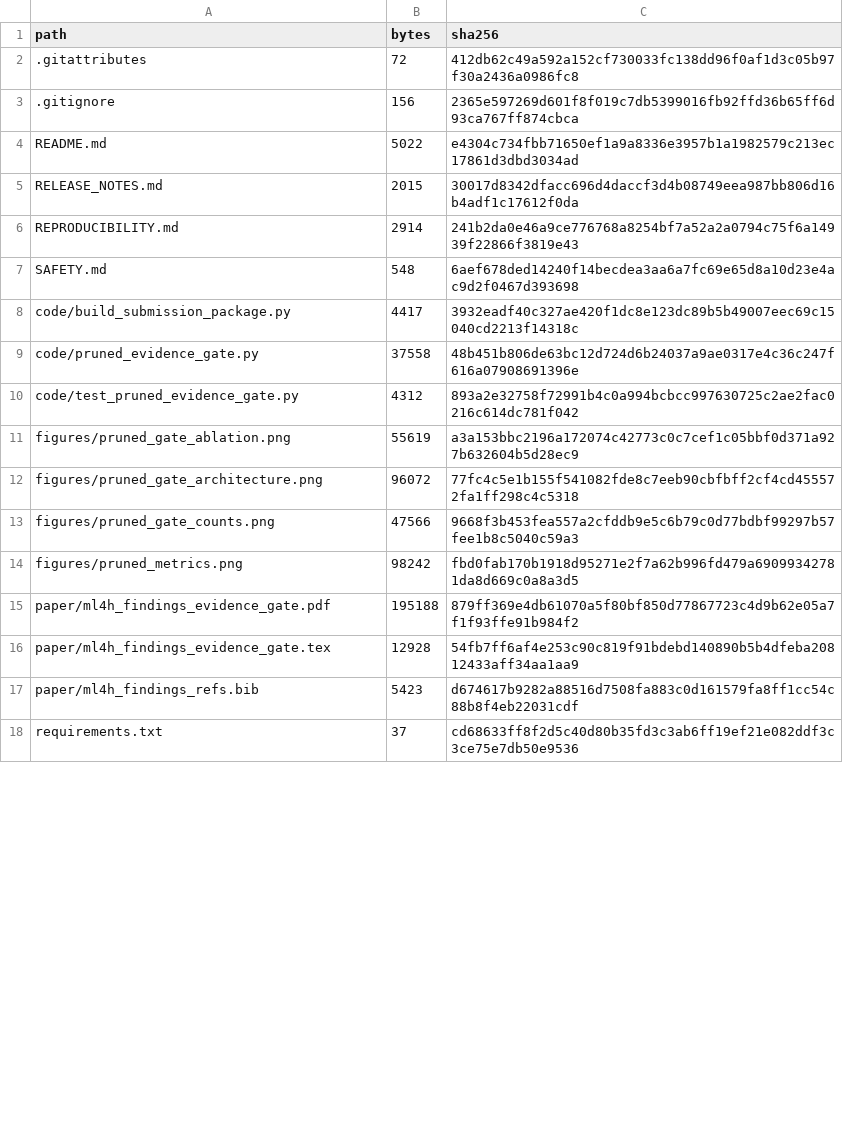
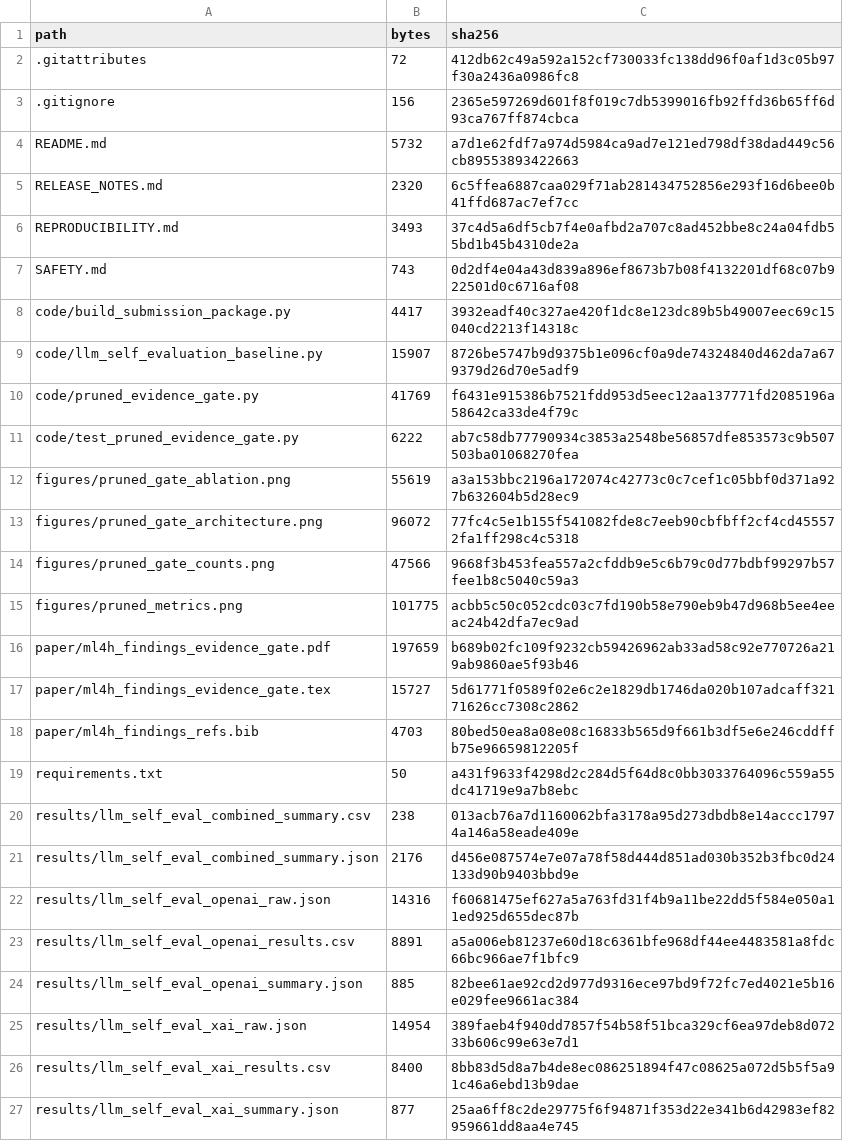
Before and after one commit to rbajaj5/evidence-gated-pgx-llm-alerts, a CSV file: MANIFEST_SHA256.csv, drawn as a sheet; only a part is shown; the diff covers the shown part only.

Commit message:
Add LLM baselines and evidence-boundary framing

```diff
--- a/MANIFEST_SHA256.csv
+++ b/MANIFEST_SHA256.csv
@@ -3,9 +3,10 @@ path,bytes,sha256
 .gitignore,156,2365e597269d601f8f019c7db5399016fb92ffd36b65ff6d93ca767ff874cbca
-README.md,5022,e4304c734fbb71650ef1a9a8336e3957b1a1982579c213ec17861d3dbd3034ad
-RELEASE_NOTES.md,2015,30017d8342dfacc696d4daccf3d4b08749eea987bb806d16b4adf1c17612f0da
-REPRODUCIBILITY.md,2914,241b2da0e46a9ce776768a8254bf7a52a2a0794c75f6a14939f22866f3819e43
-SAFETY.md,548,6aef678ded14240f14becdea3aa6a7fc69e65d8a10d23e4ac9d2f0467d393698
+README.md,5732,a7d1e62fdf7a974d5984ca9ad7e121ed798df38dad449c56cb89553893422663
+RELEASE_NOTES.md,2320,6c5ffea6887caa029f71ab281434752856e293f16d6bee0b41ffd687ac7ef7cc
+REPRODUCIBILITY.md,3493,37c4d5a6df5cb7f4e0afbd2a707c8ad452bbe8c24a04fdb55bd1b45b4310de2a
+SAFETY.md,743,0d2df4e04a43d839a896ef8673b7b08f4132201df68c07b922501d0c6716af08
 code/build_submission_package.py,4417,3932eadf40c327ae420f1dc8e123dc89b5b49007eec69c15040cd2213f14318c
-code/pruned_evidence_gate.py,37558,48b451b806de63bc12d724d6b24037a9ae0317e4c36c247f616a07908691396e
-code/test_pruned_evidence_gate.py,4312,893a2e32758f72991b4c0a994bcbcc997630725c2ae2fac0216c614dc781f042
+code/llm_self_evaluation_baseline.py,15907,8726be5747b9d9375b1e096cf0a9de74324840d462da7a679379d26d70e5adf9
+code/pruned_evidence_gate.py,41769,f6431e915386b7521fdd953d5eec12aa137771fd2085196a58642ca33de4f79c
+code/test_pruned_evidence_gate.py,6222,ab7c58db77790934c3853a2548be56857dfe853573c9b507503ba01068270fea
 figures/pruned_gate_ablation.png,55619,a3a153bbc2196a172074c42773c0c7cef1c05bbf0d371a927b632604b5d28ec9
@@ -13,6 +14,14 @@ figures/pruned_gate_architecture.png,96072,77fc4c5e1b155f541082fde8c7eeb90cbfbff
 figures/pruned_gate_counts.png,47566,9668f3b453fea557a2cfddb9e5c6b79c0d77bdbf99297b57fee1b8c5040c59a3
-figures/pruned_metrics.png,98242,fbd0fab170b1918d95271e2f7a62b996fd479a69099342781da8d669c0a8a3d5
-paper/ml4h_findings_evidence_gate.pdf,195188,879ff369e4db61070a5f80bf850d77867723c4d9b62e05a7f1f93ffe91b984f2
-paper/ml4h_findings_evidence_gate.tex,12928,54fb7ff6af4e253c90c819f91bdebd140890b5b4dfeba20812433aff34aa1aa9
-paper/ml4h_findings_refs.bib,5423,d674617b9282a88516d7508fa883c0d161579fa8ff1cc54c88b8f4eb22031cdf
-requirements.txt,37,cd68633ff8f2d5c40d80b35fd3c3ab6ff19ef21e082ddf3c3ce75e7db50e9536
+figures/pruned_metrics.png,101775,acbb5c50c052cdc03c7fd190b58e790eb9b47d968b5ee4eeac24b42dfa7ec9ad
+paper/ml4h_findings_evidence_gate.pdf,197659,b689b02fc109f9232cb59426962ab33ad58c92e770726a219ab9860ae5f93b46
+paper/ml4h_findings_evidence_gate.tex,15727,5d61771f0589f02e6c2e1829db1746da020b107adcaff32171626cc7308c2862
+paper/ml4h_findings_refs.bib,4703,80bed50ea8a08e08c16833b565d9f661b3df5e6e246cddffb75e96659812205f
+requirements.txt,50,a431f9633f4298d2c284d5f64d8c0bb3033764096c559a55dc41719e9a7b8ebc
+results/llm_self_eval_combined_summary.csv,238,013acb76a7d1160062bfa3178a95d273dbdb8e14accc17974a146a58eade409e
+results/llm_self_eval_combined_summary.json,2176,d456e087574e7e07a78f58d444d851ad030b352b3fbc0d24133d90b9403bbd9e
+results/llm_self_eval_openai_raw.json,14316,f60681475ef627a5a763fd31f4b9a11be22dd5f584e050a11ed925d655dec87b
+results/llm_self_eval_openai_results.csv,8891,a5a006eb81237e60d18c6361bfe968df44ee4483581a8fdc66bc966ae7f1bfc9
+results/llm_self_eval_openai_summary.json,885,82bee61ae92cd2d977d9316ece97bd9f72fc7ed4021e5b16e029fee9661ac384
+results/llm_self_eval_xai_raw.json,14954,389faeb4f940dd7857f54b58f51bca329cf6ea97deb8d07233b606c99e63e7d1
+results/llm_self_eval_xai_results.csv,8400,8bb83d5d8a7b4de8ec086251894f47c08625a072d5b5f5a91c46a6ebd13b9dae
+results/llm_self_eval_xai_summary.json,877,25aa6ff8c2de29775f6f94871f353d22e341b6d42983ef82959661dd8aa4e745
```
Also changed, not shown: 1 added row and 12 edited cells elsewhere in this file, results/pruned_pgx_case_results.csv, 27 other files.
